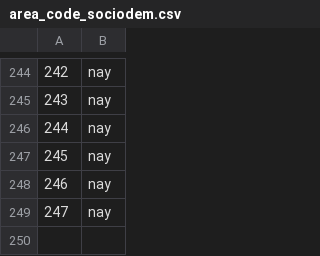
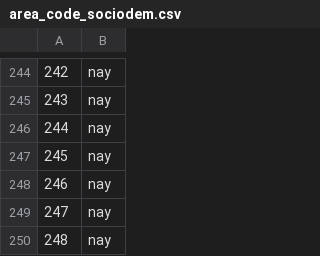
Before and after one commit to Chaotique/coactuem_streamlit, a CSV file: area_code_sociodem.csv, drawn as a sheet; only a part is shown, gaps mark what is left out.

```diff
--- a/area_code_sociodem.csv
+++ b/area_code_sociodem.csv
@@ -249 +249,2 @@
 247,nay
+248,nay
```
Also changed, not shown: answers_basic_sociodem.csv.
